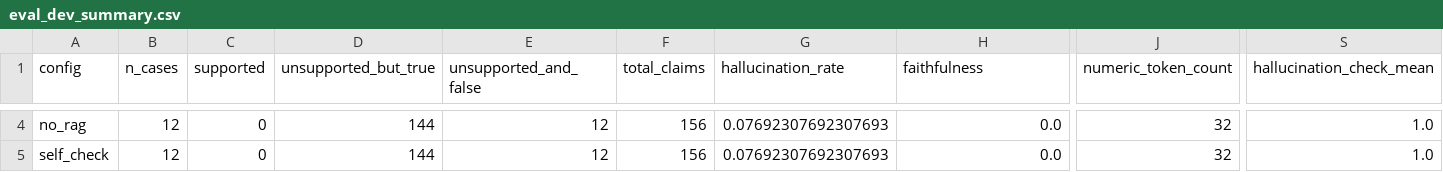
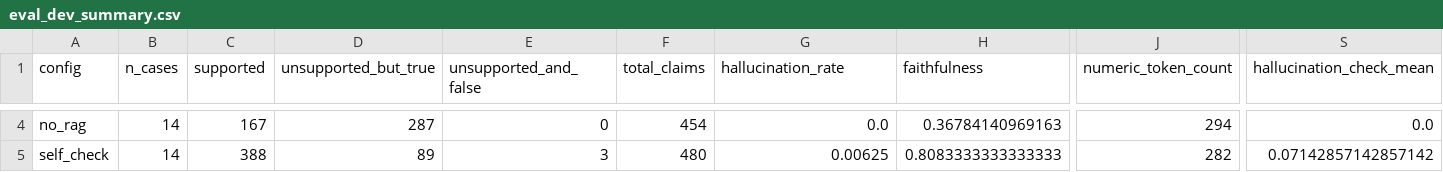
Before and after one commit to yujia3993/Trustworthy-LLM-Explanations-for-ML-Based-Intrusion-Detection, a CSV file: code/module2/evaluation/results/eval_dev_summary.csv, drawn as a sheet; only a part is shown, gaps mark what is left out; the diff covers the shown part only; the diff names each change by its address in the sheet, - before the commit and + after, or states it on an @@ line.

```diff
--- a/code/module2/evaluation/results/eval_dev_summary.csv
+++ b/code/module2/evaluation/results/eval_dev_summary.csv
-B4:B5 (n_cases): 12
+B4:B5 (n_cases): 14
-C4 (supported): 0
+C4 (supported): 167
-D4 (unsupported_but_true): 144
+D4 (unsupported_but_true): 287
-E4 (unsupported_and_false): 12
+E4 (unsupported_and_false): 0
-F4 (total_claims): 156
+F4 (total_claims): 454
-G4 (hallucination_rate): 0.07692307692307693
+G4 (hallucination_rate): 0.0
-H4 (faithfulness): 0.0
+H4 (faithfulness): 0.36784140969163
-J4 (numeric_token_count): 32
+J4 (numeric_token_count): 294
-S4 (hallucination_check_mean): 1.0
+S4 (hallucination_check_mean): 0.0
-C5 (supported): 0
+C5 (supported): 388
-D5 (unsupported_but_true): 144
+D5 (unsupported_but_true): 89
-E5 (unsupported_and_false): 12
+E5 (unsupported_and_false): 3
-F5 (total_claims): 156
+F5 (total_claims): 480
-G5 (hallucination_rate): 0.07692307692307693
+G5 (hallucination_rate): 0.00625
-H5 (faithfulness): 0.0
+H5 (faithfulness): 0.8083333333333333
-J5 (numeric_token_count): 32
+J5 (numeric_token_count): 282
-S5 (hallucination_check_mean): 1.0
+S5 (hallucination_check_mean): 0.07142857142857142
```
Also changed, not shown: 33 edited cells elsewhere in this file, code/module2/evaluation/results/rq2_audit_dev.csv, 2 other files.
